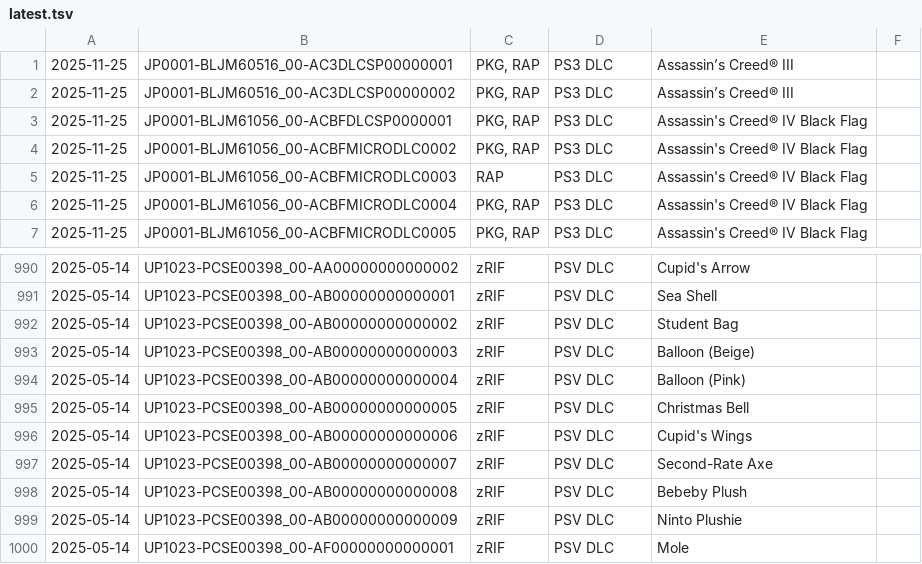
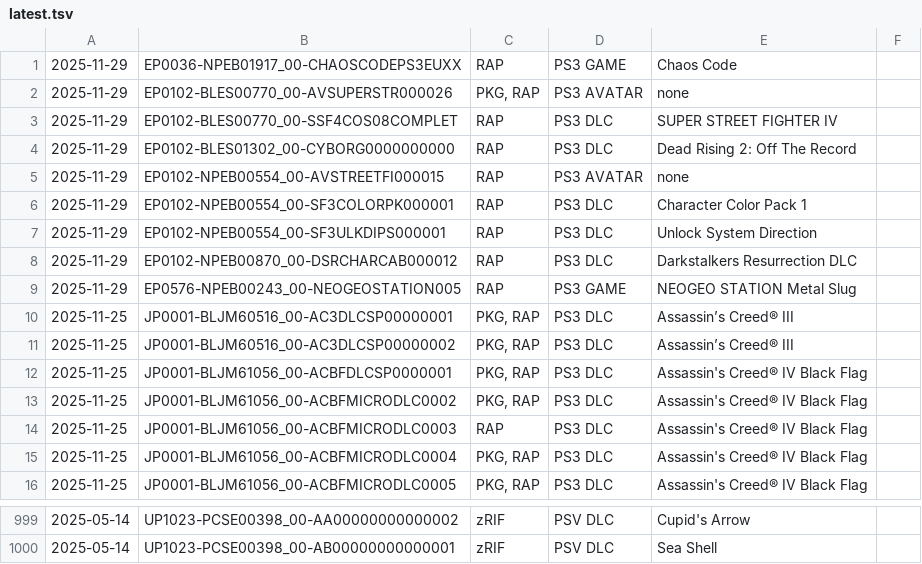
Before and after one commit to 1jtp8sobiu/psn-chihiro, a TSV file: latest.tsv, drawn as a sheet; only a part is shown, gaps mark what is left out; removed rows and columns are numbered as before the commit, all else as after; the diff covers the shown part only; the diff names each change by its address in the sheet, - before the commit and + after, or states it on an @@ line.

```diff
--- a/latest.tsv
+++ b/latest.tsv
+row 1: 2025-11-29 | EP0036-NPEB01917_00-CHAOSCODEPS3EUXX | RAP | PS3 GAME | Chaos Code
+row 2: 2025-11-29 | EP0102-BLES00770_00-AVSUPERSTR000026 | PKG, RAP | PS3 AVATAR | none
+row 3: 2025-11-29 | EP0102-BLES00770_00-SSF4COS08COMPLET | RAP | PS3 DLC | SUPER STREET FIGHTER IV
+row 4: 2025-11-29 | EP0102-BLES01302_00-CYBORG0000000000 | RAP | PS3 DLC | Dead Rising 2: Off The Record
+row 5: 2025-11-29 | EP0102-NPEB00554_00-AVSTREETFI000015 | RAP | PS3 AVATAR | none
+row 6: 2025-11-29 | EP0102-NPEB00554_00-SF3COLORPK000001 | RAP | PS3 DLC | Character Color Pack 1
+row 7: 2025-11-29 | EP0102-NPEB00554_00-SF3ULKDIPS000001 | RAP | PS3 DLC | Unlock System Direction
+row 8: 2025-11-29 | EP0102-NPEB00870_00-DSRCHARCAB000012 | RAP | PS3 DLC | Darkstalkers Resurrection DLC
+row 9: 2025-11-29 | EP0576-NPEB00243_00-NEOGEOSTATION005 | RAP | PS3 GAME | NEOGEO STATION Metal Slug
-row 992: 2025-05-14 | UP1023-PCSE00398_00-AB00000000000002 | zRIF | PSV DLC | Student Bag
-row 993: 2025-05-14 | UP1023-PCSE00398_00-AB00000000000003 | zRIF | PSV DLC | Balloon (Beige)
-row 994: 2025-05-14 | UP1023-PCSE00398_00-AB00000000000004 | zRIF | PSV DLC | Balloon (Pink)
-row 995: 2025-05-14 | UP1023-PCSE00398_00-AB00000000000005 | zRIF | PSV DLC | Christmas Bell
-row 996: 2025-05-14 | UP1023-PCSE00398_00-AB00000000000006 | zRIF | PSV DLC | Cupid's Wings
-row 997: 2025-05-14 | UP1023-PCSE00398_00-AB00000000000007 | zRIF | PSV DLC | Second-Rate Axe
-row 998: 2025-05-14 | UP1023-PCSE00398_00-AB00000000000008 | zRIF | PSV DLC | Bebeby Plush
-row 999: 2025-05-14 | UP1023-PCSE00398_00-AB00000000000009 | zRIF | PSV DLC | Ninto Plushie
-row 1000: 2025-05-14 | UP1023-PCSE00398_00-AF00000000000001 | zRIF | PSV DLC | Mole
```
Also changed, not shown: 8 edited cells elsewhere in this file, 2 other files.
